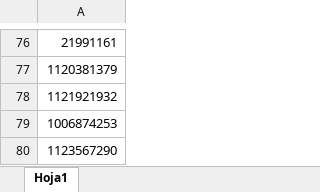
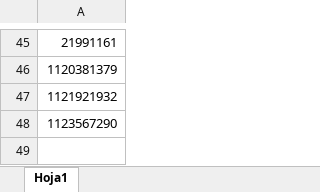
Before and after one commit to codesarpa/ContratosSuperflex, an Excel workbook: cedulas.xlsx, sheet Hoja1, drawn as a sheet; only a part is shown, gaps mark what is left out; values as stored, in another font and other column widths than the file's, no cell formats; the diff covers the shown part only; the diff names each change by its address in the sheet, - before the commit and + after, or states it on an @@ line.

```diff
--- a/cedulas.xlsx (sheet Hoja1)
+++ b/cedulas.xlsx (sheet Hoja1)
-row 79: 1006874253
```
Also changed, not shown: 31 removed rows elsewhere in this sheet, cell formats, cedulas_Procesadas.xlsx, cedulas_cerrar_sesion.xlsx, 5 other files.
